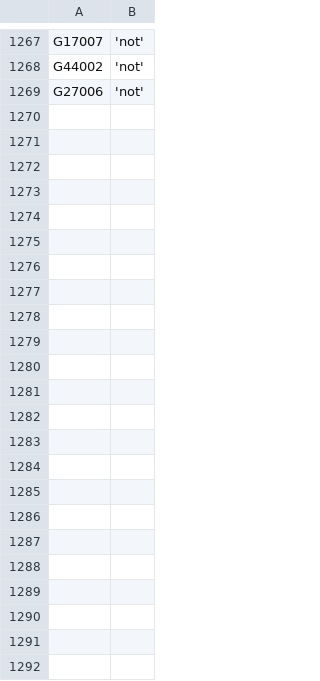
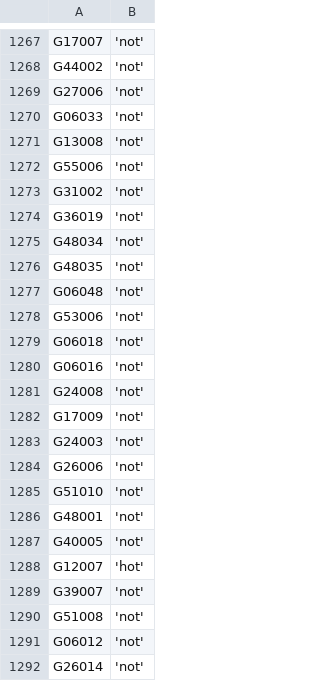
Before and after one commit to zschutzman/districts-lol-data, a CSV file: _data/hot-or-not/votes.csv, drawn as a sheet; only a part is shown, gaps mark what is left out; the diff names each change by its address in the sheet, - before the commit and + after, or states it on an @@ line.

```diff
--- a/_data/hot-or-not/votes.csv
+++ b/_data/hot-or-not/votes.csv
+row 1270: G06033 | 'not'
+row 1271: G13008 | 'not'
+row 1272: G55006 | 'not'
+row 1273: G31002 | 'not'
+row 1274: G36019 | 'not'
+row 1275: G48034 | 'not'
+row 1276: G48035 | 'not'
+row 1277: G06048 | 'not'
+row 1278: G53006 | 'not'
+row 1279: G06018 | 'not'
+row 1280: G06016 | 'not'
+row 1281: G24008 | 'not'
+row 1282: G17009 | 'not'
+row 1283: G24003 | 'not'
+row 1284: G26006 | 'not'
+row 1285: G51010 | 'not'
+row 1286: G48001 | 'not'
+row 1287: G40005 | 'not'
+row 1288: G12007 | 'hot'
+row 1289: G39007 | 'not'
+row 1290: G51008 | 'not'
+row 1291: G06012 | 'not'
+row 1292: G26014 | 'not'
```
Also changed, not shown: _data/hot-or-not/aggregate.csv, 24 other files.
